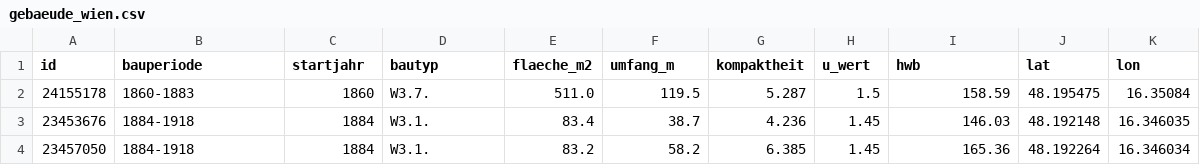
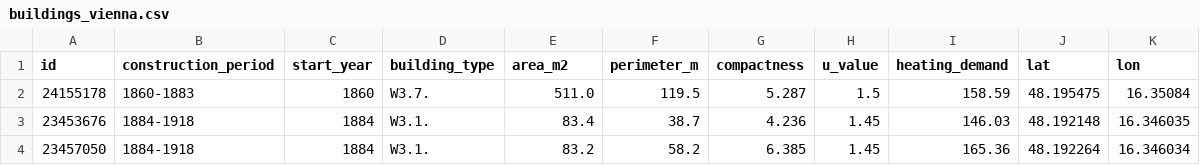
Before and after one commit to gabriel-wurzer/data2, a CSV file: data/buildings_vienna.csv (was data/gebaeude_wien.csv), drawn as a sheet; only a part is shown.

```diff
--- a/data/gebaeude_wien.csv
+++ b/data/buildings_vienna.csv
@@ -1,2 +1,2 @@
-id,bauperiode,startjahr,bautyp,flaeche_m2,umfang_m,kompaktheit,u_wert,hwb,lat,lon
+id,construction_period,start_year,building_type,area_m2,perimeter_m,compactness,u_value,heating_demand,lat,lon
 24155178,1860-1883,1860,W3.7.,511.0,119.5,5.287,1.5,158.59,48.195475,16.35084
```
Also changed, not shown: data/floorplans.csv, 32 other files.
